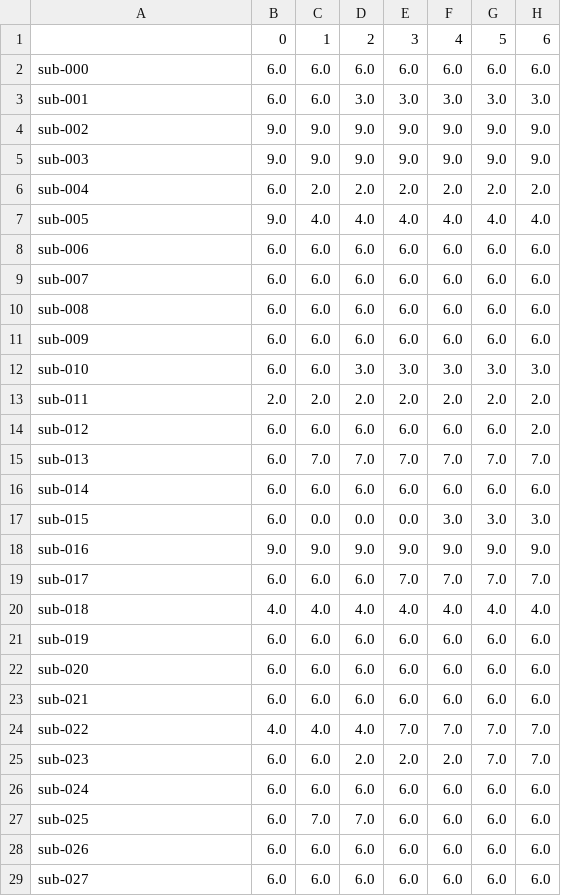
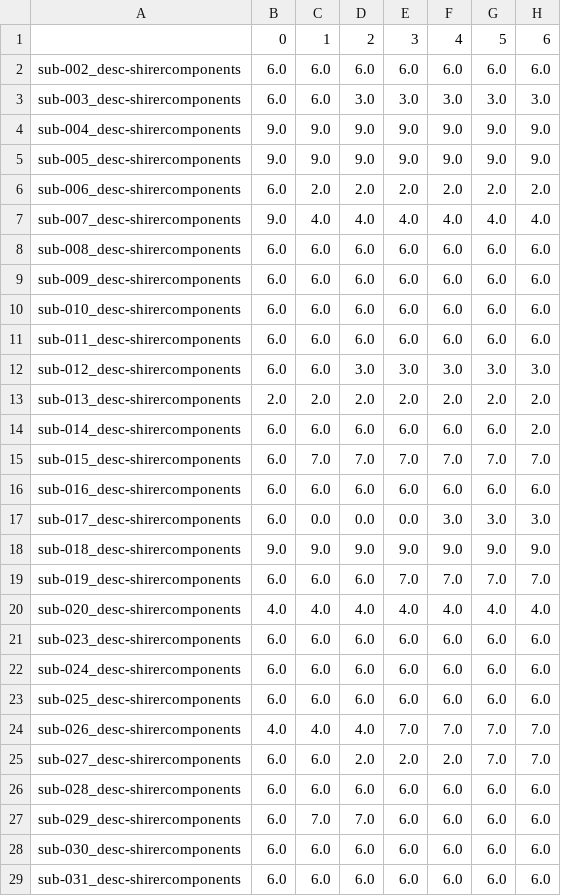
Before and after one commit to natalie-mcclain/narratives-project, a CSV file: viterbi-paths/statepaths_k10.csv, drawn as a sheet; only a part is shown; the diff covers the shown part only; the diff names each change by its address in the sheet, - before the commit and + after, or states it on an @@ line.

```diff
--- a/viterbi-paths/statepaths_k10.csv
+++ b/viterbi-paths/statepaths_k10.csv
-A2: sub-000
+A2: sub-002_desc-shirercomponents
-A3: sub-001
+A3: sub-003_desc-shirercomponents
-A4: sub-002
+A4: sub-004_desc-shirercomponents
-A5: sub-003
+A5: sub-005_desc-shirercomponents
-A6: sub-004
+A6: sub-006_desc-shirercomponents
-A7: sub-005
+A7: sub-007_desc-shirercomponents
-A8: sub-006
+A8: sub-008_desc-shirercomponents
-A9: sub-007
+A9: sub-009_desc-shirercomponents
-A10: sub-008
+A10: sub-010_desc-shirercomponents
-A11: sub-009
+A11: sub-011_desc-shirercomponents
-A12: sub-010
+A12: sub-012_desc-shirercomponents
-A13: sub-011
+A13: sub-013_desc-shirercomponents
-A14: sub-012
+A14: sub-014_desc-shirercomponents
-A15: sub-013
+A15: sub-015_desc-shirercomponents
-A16: sub-014
+A16: sub-016_desc-shirercomponents
-A17: sub-015
+A17: sub-017_desc-shirercomponents
-A18: sub-016
+A18: sub-018_desc-shirercomponents
-A19: sub-017
+A19: sub-019_desc-shirercomponents
-A20: sub-018
+A20: sub-020_desc-shirercomponents
-A21: sub-019
+A21: sub-023_desc-shirercomponents
-A22: sub-020
+A22: sub-024_desc-shirercomponents
-A23: sub-021
+A23: sub-025_desc-shirercomponents
-A24: sub-022
+A24: sub-026_desc-shirercomponents
-A25: sub-023
+A25: sub-027_desc-shirercomponents
-A26: sub-024
+A26: sub-028_desc-shirercomponents
-A27: sub-025
+A27: sub-029_desc-shirercomponents
-A28: sub-026
+A28: sub-030_desc-shirercomponents
-A29: sub-027
+A29: sub-031_desc-shirercomponents
```
Also changed, not shown: 47 edited cells elsewhere in this file, 4 other files.
